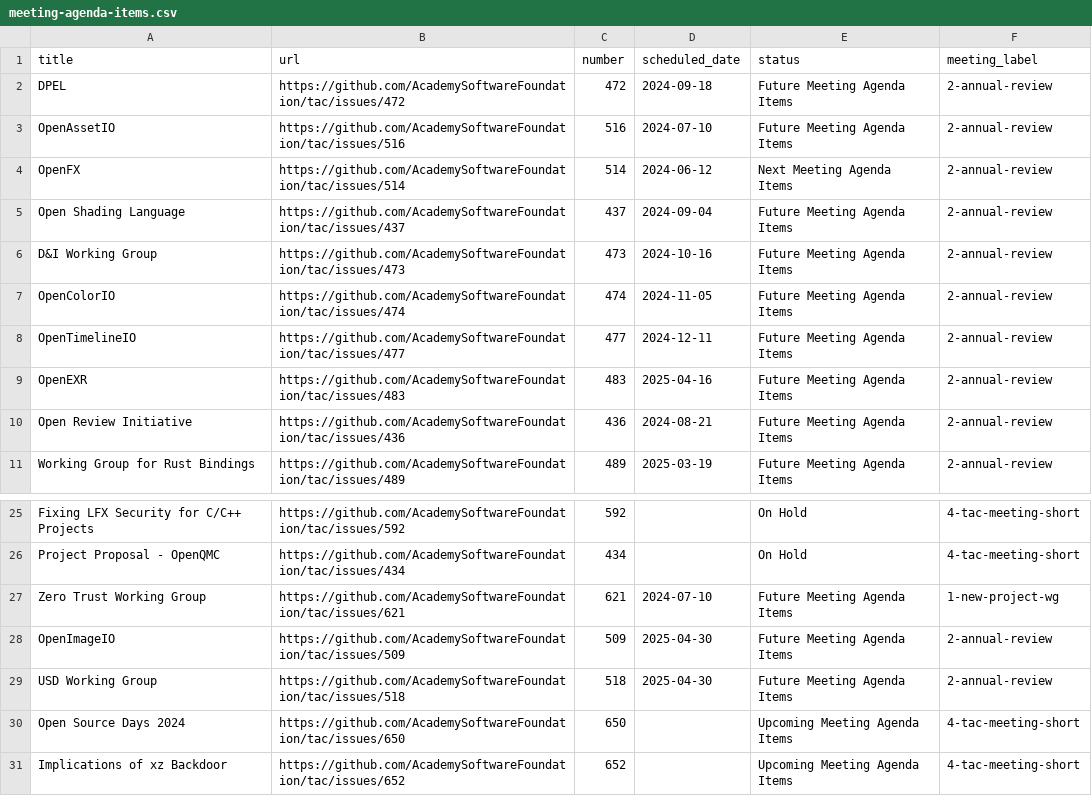
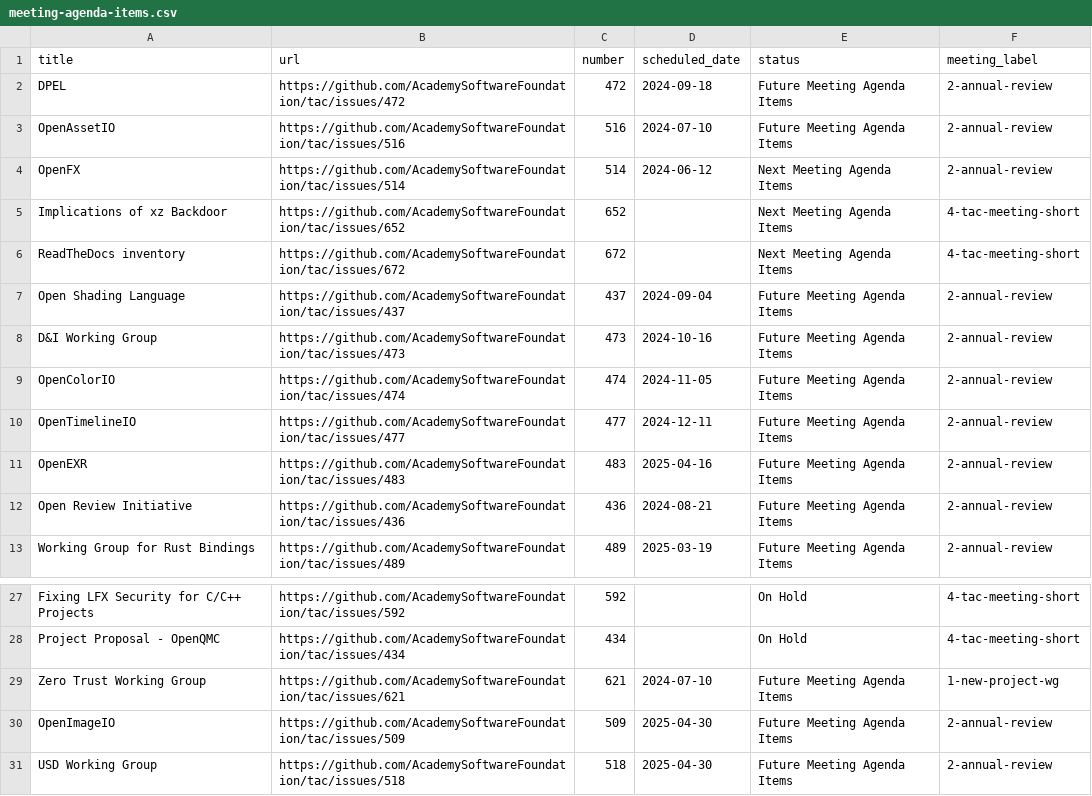
Before and after one commit to AcademySoftwareFoundation/tac, a CSV file: _data/meeting-agenda-items.csv, drawn as a sheet; only a part is shown, gaps mark what is left out; removed rows and columns are numbered as before the commit, all else as after; the diff names each change by its address in the sheet, - before the commit and + after, or states it on an @@ line.

```diff
--- a/_data/meeting-agenda-items.csv
+++ b/_data/meeting-agenda-items.csv
+row 5: Implications of xz Backdoor | https://github.com/AcademySoftwareFoundation/tac/issues/652 | 652 |  | Next Meeting Agenda Items | 4-tac-meeting-short
+row 6: ReadTheDocs inventory | https://github.com/AcademySoftwareFoundation/tac/issues/672 | 672 |  | Next Meeting Agenda Items | 4-tac-meeting-short
-row 30: Open Source Days 2024 | https://github.com/AcademySoftwareFoundation/tac/issues/650 | 650 |  | Upcoming Meeting Agenda Items | 4-tac-meeting-short
-row 31: Implications of xz Backdoor | https://github.com/AcademySoftwareFoundation/tac/issues/652 | 652 |  | Upcoming Meeting Agenda Items | 4-tac-meeting-short
```
